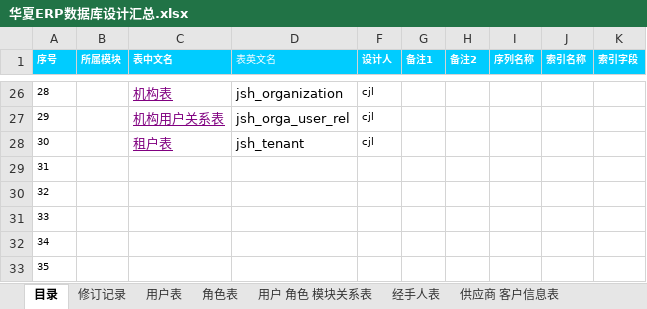
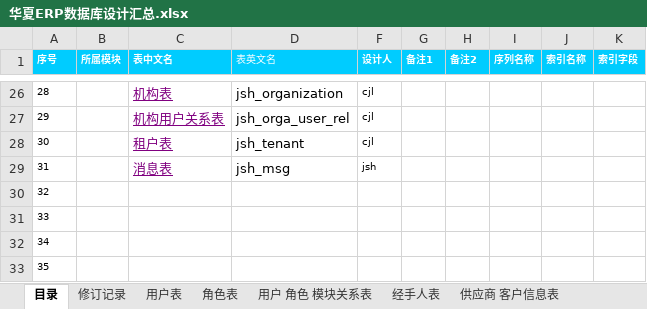
Before and after one commit to jishenghua/jshERP, an Excel workbook: docs/华夏ERP数据库设计汇总.xlsx, sheet 目录, drawn as a sheet; only a part is shown, gaps mark what is left out; values as stored, in another font and other column widths than the file's, no borders; the diff names each change by its address in the sheet, - before the commit and + after, or states it on an @@ line.

```diff
--- a/docs/华夏ERP数据库设计汇总.xlsx (sheet 目录)
+++ b/docs/华夏ERP数据库设计汇总.xlsx (sheet 目录)
-C29 (表中文名): (empty)
+C29 (表中文名): 消息表
-D29 (表英文名): (empty)
+D29 (表英文名): jsh_msg
-F29 (设计人): (empty)
+F29 (设计人): jsh
```
Also changed, not shown: sheet 修订记录, other sheet tabs, 3 other files.
